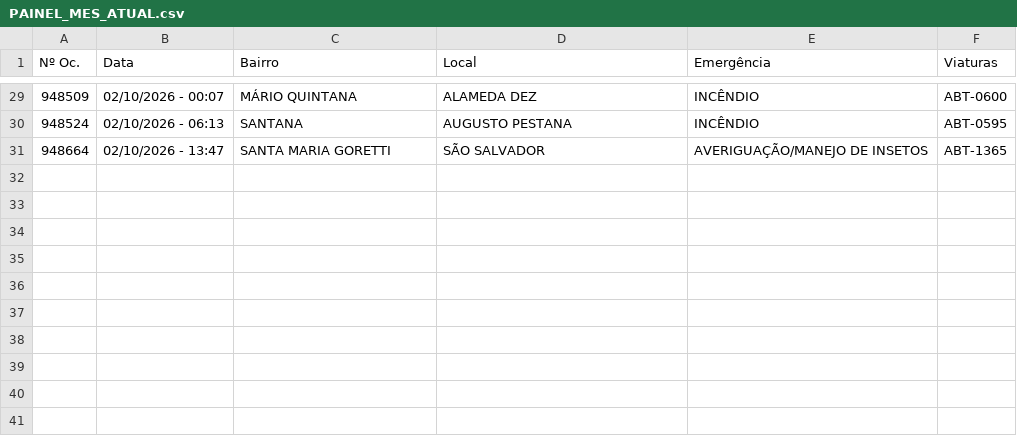
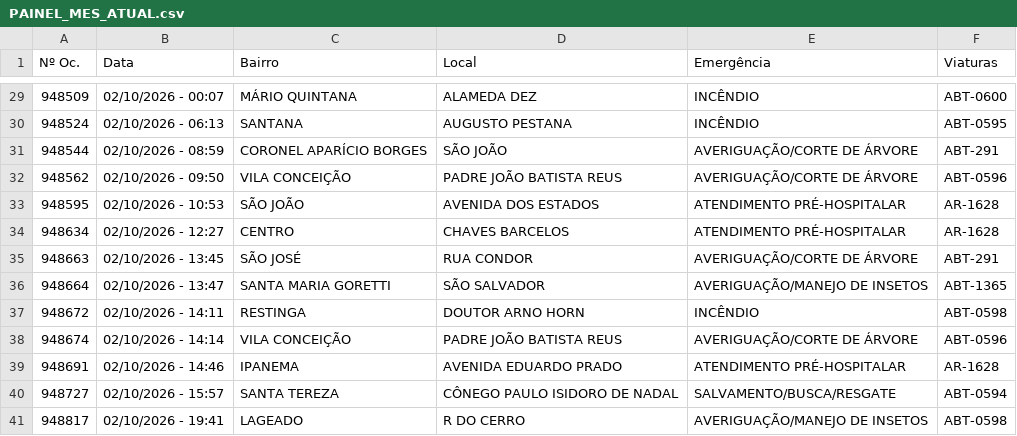
Before and after one commit to ciabm-1bbm/site, a CSV file: dados/PAINEL_MES_ATUAL.csv, drawn as a sheet; only a part is shown, gaps mark what is left out.

```diff
--- a/dados/PAINEL_MES_ATUAL.csv
+++ b/dados/PAINEL_MES_ATUAL.csv
@@ -30,2 +30,12 @@ Nº Oc.,Data,Bairro,Local,Emergência,Viaturas
 948524,02/10/2026 - 06:13,SANTANA,AUGUSTO PESTANA,INCÊNDIO,ABT-0595
+948544,02/10/2026 - 08:59,CORONEL APARÍCIO BORGES,SÃO JOÃO,AVERIGUAÇÃO/CORTE DE ÁRVORE,ABT-291
+948562,02/10/2026 - 09:50,VILA CONCEIÇÃO,PADRE JOÃO BATISTA REUS,AVERIGUAÇÃO/CORTE DE ÁRVORE,ABT-0596
+948595,02/10/2026 - 10:53,SÃO JOÃO,AVENIDA DOS ESTADOS,ATENDIMENTO PRÉ-HOSPITALAR,AR-1628
+948634,02/10/2026 - 12:27,CENTRO,CHAVES BARCELOS,ATENDIMENTO PRÉ-HOSPITALAR,AR-1628
+948663,02/10/2026 - 13:45,SÃO JOSÉ,RUA CONDOR,AVERIGUAÇÃO/CORTE DE ÁRVORE,ABT-291
 948664,02/10/2026 - 13:47,SANTA MARIA GORETTI,SÃO SALVADOR,AVERIGUAÇÃO/MANEJO DE INSETOS,ABT-1365
+948672,02/10/2026 - 14:11,RESTINGA,DOUTOR ARNO HORN,INCÊNDIO,ABT-0598
+948674,02/10/2026 - 14:14,VILA CONCEIÇÃO,PADRE JOÃO BATISTA REUS,AVERIGUAÇÃO/CORTE DE ÁRVORE,ABT-0596
+948691,02/10/2026 - 14:46,IPANEMA,AVENIDA EDUARDO PRADO,ATENDIMENTO PRÉ-HOSPITALAR,AR-1628
+948727,02/10/2026 - 15:57,SANTA TEREZA,CÔNEGO PAULO ISIDORO DE NADAL,SALVAMENTO/BUSCA/RESGATE,ABT-0594
+948817,02/10/2026 - 19:41,LAGEADO,R DO CERRO,AVERIGUAÇÃO/MANEJO DE INSETOS,ABT-0598
```
